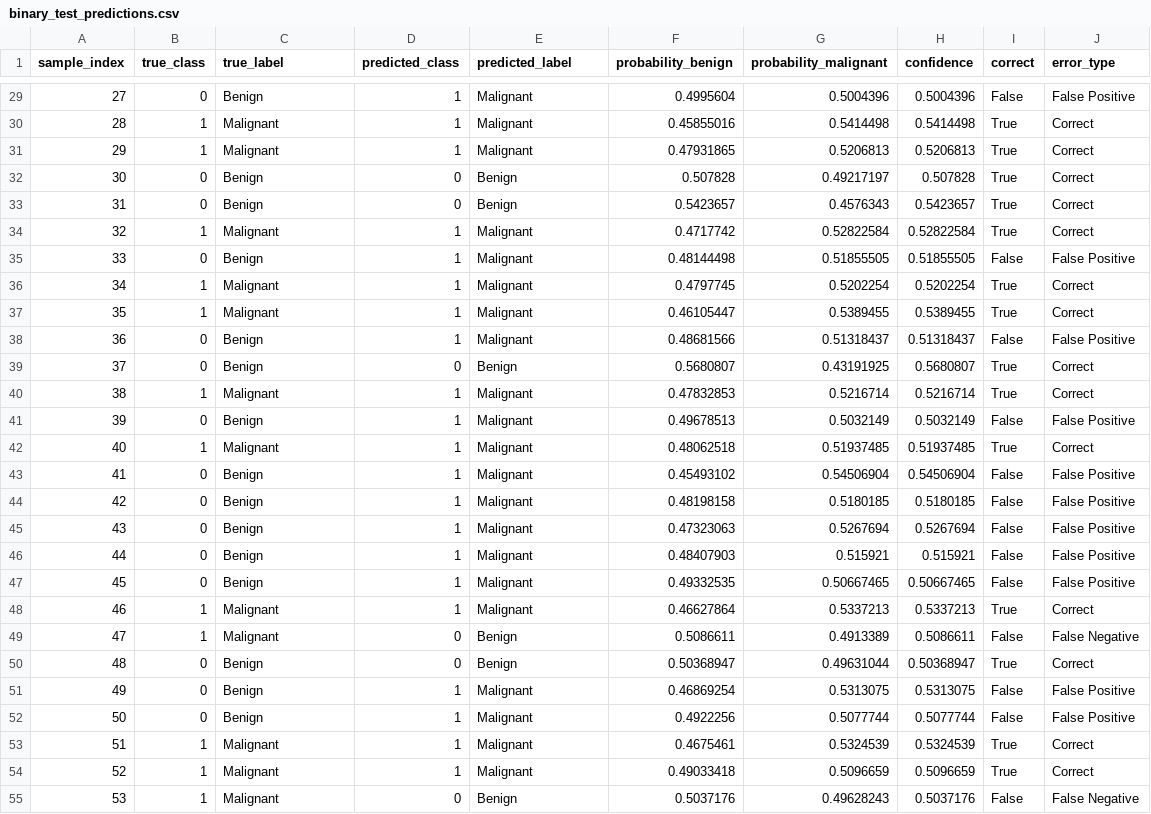
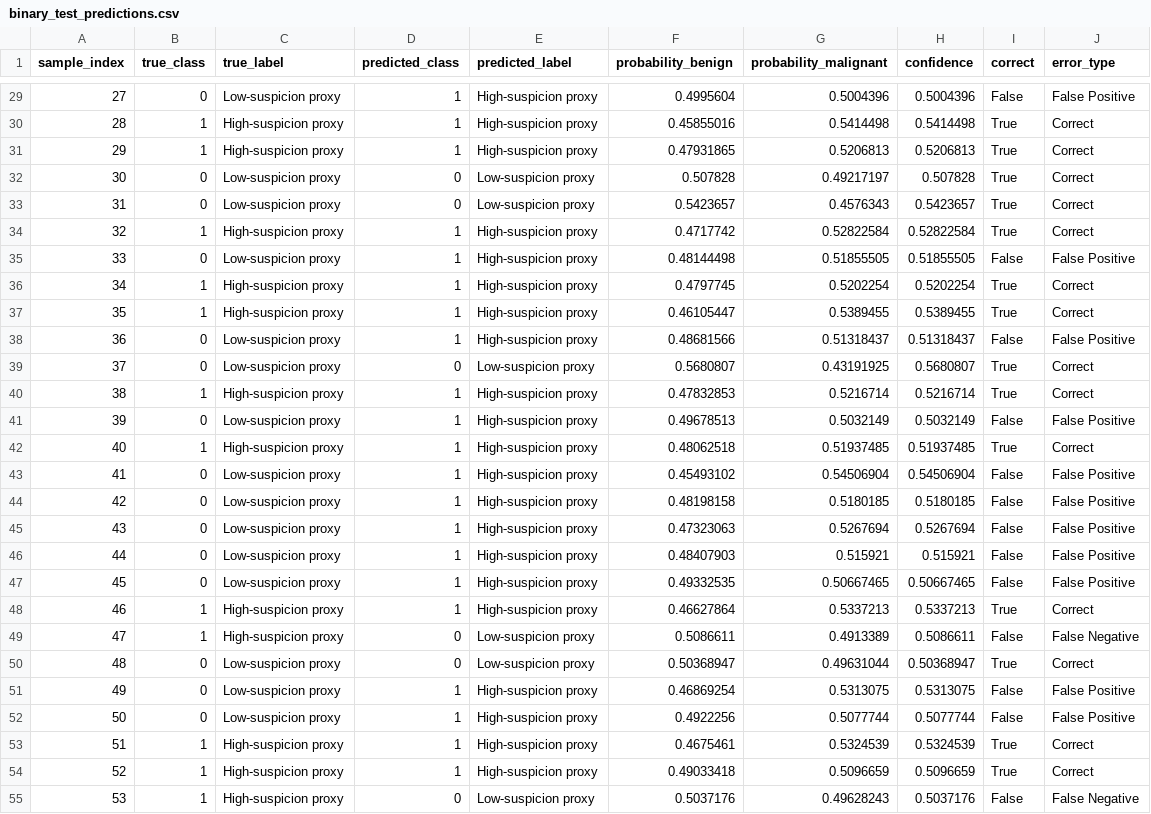
Before and after one commit to karthikaxiom/QCNN_Thyroid_Paper_Reproduction, a CSV file: 07_Results/phase16_binary_qucnet_evaluation/binary_test_predictions.csv, drawn as a sheet; only a part is shown, gaps mark what is left out; the diff covers the shown part only.

Commit message:
Clarify TI-RADS-derived proxy labels and remove unsupported clinical claims

```diff
--- a/07_Results/phase16_binary_qucnet_evaluation/binary_test_predictions.csv
+++ b/07_Results/phase16_binary_qucnet_evaluation/binary_test_predictions.csv
@@ -29,27 +29,27 @@ sample_index,true_class,true_label,predicted_class,predicted_label,probability_b
-27,0,Benign,1,Malignant,0.4995604,0.5004396,0.5004396,False,False Positive
-28,1,Malignant,1,Malignant,0.45855016,0.5414498,0.5414498,True,Correct
-29,1,Malignant,1,Malignant,0.47931865,0.5206813,0.5206813,True,Correct
-30,0,Benign,0,Benign,0.507828,0.49217197,0.507828,True,Correct
-31,0,Benign,0,Benign,0.5423657,0.4576343,0.5423657,True,Correct
-32,1,Malignant,1,Malignant,0.4717742,0.52822584,0.52822584,True,Correct
-33,0,Benign,1,Malignant,0.48144498,0.51855505,0.51855505,False,False Positive
-34,1,Malignant,1,Malignant,0.4797745,0.5202254,0.5202254,True,Correct
-35,1,Malignant,1,Malignant,0.46105447,0.5389455,0.5389455,True,Correct
-36,0,Benign,1,Malignant,0.48681566,0.51318437,0.51318437,False,False Positive
-37,0,Benign,0,Benign,0.5680807,0.43191925,0.5680807,True,Correct
-38,1,Malignant,1,Malignant,0.47832853,0.5216714,0.5216714,True,Correct
-39,0,Benign,1,Malignant,0.49678513,0.5032149,0.5032149,False,False Positive
-40,1,Malignant,1,Malignant,0.48062518,0.51937485,0.51937485,True,Correct
-41,0,Benign,1,Malignant,0.45493102,0.54506904,0.54506904,False,False Positive
-42,0,Benign,1,Malignant,0.48198158,0.5180185,0.5180185,False,False Positive
-43,0,Benign,1,Malignant,0.47323063,0.5267694,0.5267694,False,False Positive
-44,0,Benign,1,Malignant,0.48407903,0.515921,0.515921,False,False Positive
-45,0,Benign,1,Malignant,0.49332535,0.50667465,0.50667465,False,False Positive
-46,1,Malignant,1,Malignant,0.46627864,0.5337213,0.5337213,True,Correct
-47,1,Malignant,0,Benign,0.5086611,0.4913389,0.5086611,False,False Negative
-48,0,Benign,0,Benign,0.50368947,0.49631044,0.50368947,True,Correct
-49,0,Benign,1,Malignant,0.46869254,0.5313075,0.5313075,False,False Positive
-50,0,Benign,1,Malignant,0.4922256,0.5077744,0.5077744,False,False Positive
-51,1,Malignant,1,Malignant,0.4675461,0.5324539,0.5324539,True,Correct
-52,1,Malignant,1,Malignant,0.49033418,0.5096659,0.5096659,True,Correct
-53,1,Malignant,0,Benign,0.5037176,0.49628243,0.5037176,False,False Negative
+27,0,Low-suspicion proxy,1,High-suspicion proxy,0.4995604,0.5004396,0.5004396,False,False Positive
+28,1,High-suspicion proxy,1,High-suspicion proxy,0.45855016,0.5414498,0.5414498,True,Correct
+29,1,High-suspicion proxy,1,High-suspicion proxy,0.47931865,0.5206813,0.5206813,True,Correct
+30,0,Low-suspicion proxy,0,Low-suspicion proxy,0.507828,0.49217197,0.507828,True,Correct
+31,0,Low-suspicion proxy,0,Low-suspicion proxy,0.5423657,0.4576343,0.5423657,True,Correct
+32,1,High-suspicion proxy,1,High-suspicion proxy,0.4717742,0.52822584,0.52822584,True,Correct
+33,0,Low-suspicion proxy,1,High-suspicion proxy,0.48144498,0.51855505,0.51855505,False,False Positive
+34,1,High-suspicion proxy,1,High-suspicion proxy,0.4797745,0.5202254,0.5202254,True,Correct
+35,1,High-suspicion proxy,1,High-suspicion proxy,0.46105447,0.5389455,0.5389455,True,Correct
+36,0,Low-suspicion proxy,1,High-suspicion proxy,0.48681566,0.51318437,0.51318437,False,False Positive
+37,0,Low-suspicion proxy,0,Low-suspicion proxy,0.5680807,0.43191925,0.5680807,True,Correct
+38,1,High-suspicion proxy,1,High-suspicion proxy,0.47832853,0.5216714,0.5216714,True,Correct
+39,0,Low-suspicion proxy,1,High-suspicion proxy,0.49678513,0.5032149,0.5032149,False,False Positive
+40,1,High-suspicion proxy,1,High-suspicion proxy,0.48062518,0.51937485,0.51937485,True,Correct
+41,0,Low-suspicion proxy,1,High-suspicion proxy,0.45493102,0.54506904,0.54506904,False,False Positive
+42,0,Low-suspicion proxy,1,High-suspicion proxy,0.48198158,0.5180185,0.5180185,False,False Positive
+43,0,Low-suspicion proxy,1,High-suspicion proxy,0.47323063,0.5267694,0.5267694,False,False Positive
+44,0,Low-suspicion proxy,1,High-suspicion proxy,0.48407903,0.515921,0.515921,False,False Positive
+45,0,Low-suspicion proxy,1,High-suspicion proxy,0.49332535,0.50667465,0.50667465,False,False Positive
+46,1,High-suspicion proxy,1,High-suspicion proxy,0.46627864,0.5337213,0.5337213,True,Correct
+47,1,High-suspicion proxy,0,Low-suspicion proxy,0.5086611,0.4913389,0.5086611,False,False Negative
+48,0,Low-suspicion proxy,0,Low-suspicion proxy,0.50368947,0.49631044,0.50368947,True,Correct
+49,0,Low-suspicion proxy,1,High-suspicion proxy,0.46869254,0.5313075,0.5313075,False,False Positive
+50,0,Low-suspicion proxy,1,High-suspicion proxy,0.4922256,0.5077744,0.5077744,False,False Positive
+51,1,High-suspicion proxy,1,High-suspicion proxy,0.4675461,0.5324539,0.5324539,True,Correct
+52,1,High-suspicion proxy,1,High-suspicion proxy,0.49033418,0.5096659,0.5096659,True,Correct
+53,1,High-suspicion proxy,0,Low-suspicion proxy,0.5037176,0.49628243,0.5037176,False,False Negative
```
Also changed, not shown: 86 edited cells elsewhere in this file, 07_Results/phase15_final_research_evaluation/verified_performance_summary.csv, 07_Results/phase16_binary_qucnet_evaluation/binary_classification_report.csv, 20 other files.
